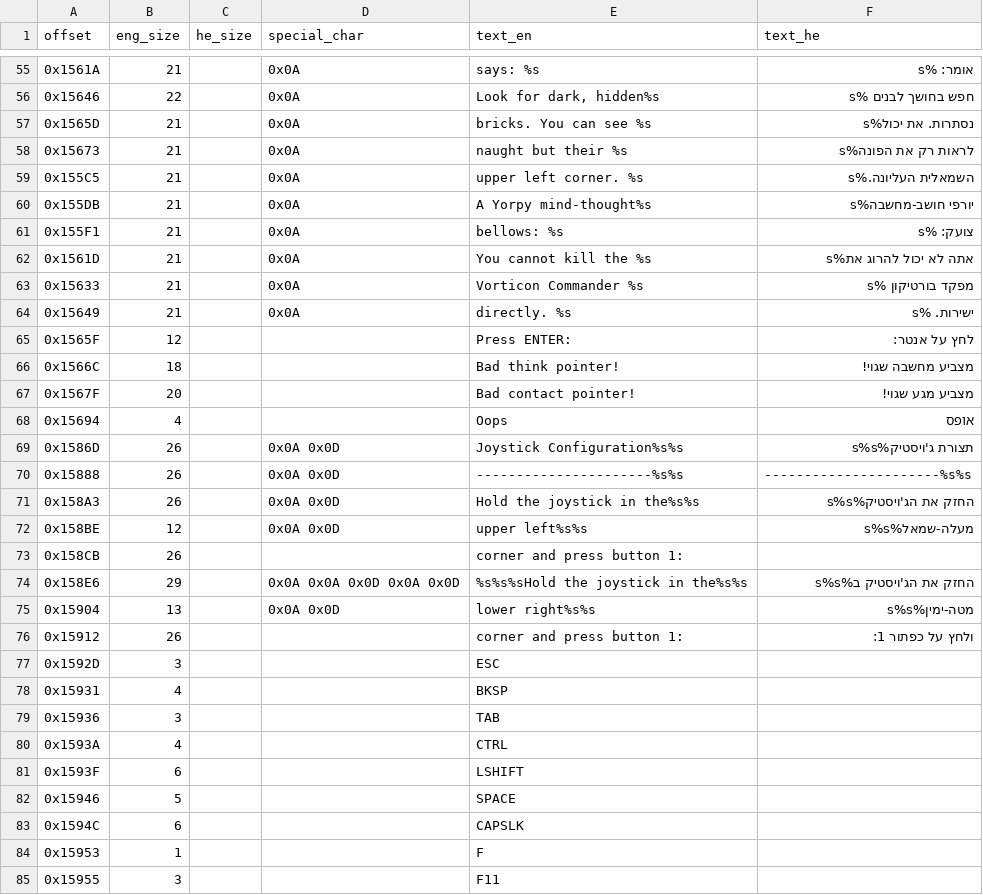
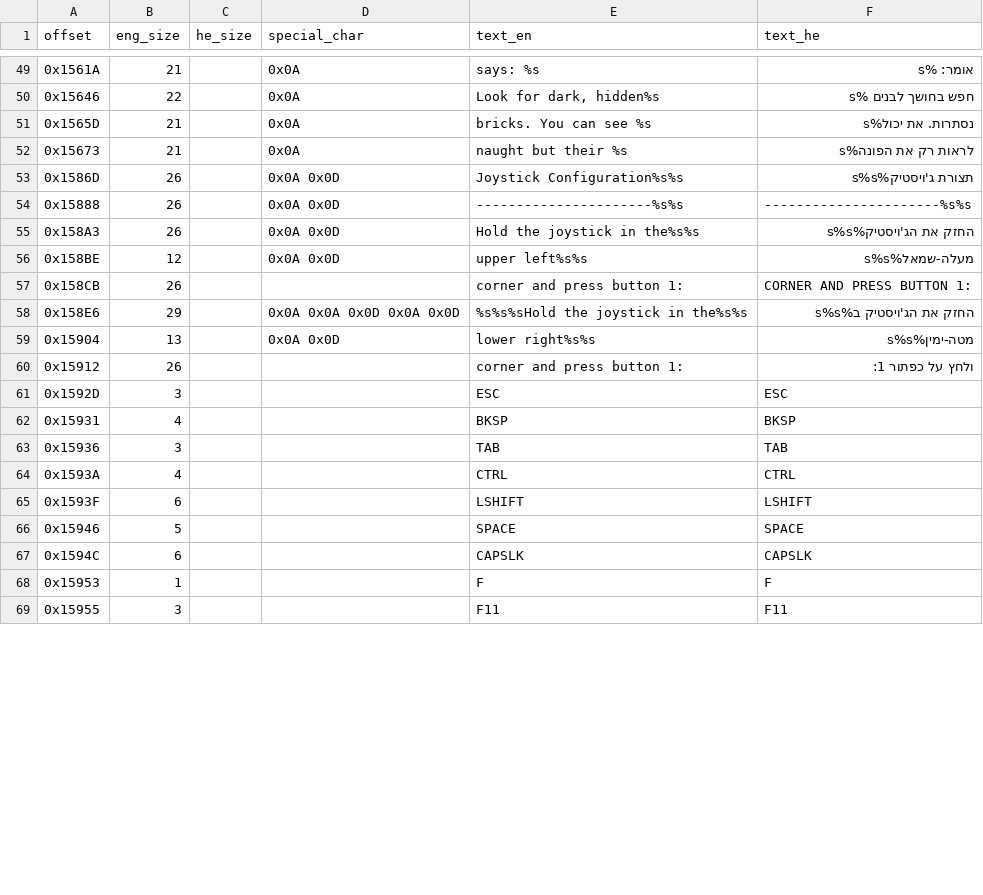
Before and after one commit to SegMash/KeenHebrewProject, a CSV file: exe_strings_heb_v2.csv, drawn as a sheet; only a part is shown, gaps mark what is left out; the diff covers the shown part only.

```diff
--- a/exe_strings_heb_v2.csv
+++ b/exe_strings_heb_v2.csv
@@ -58,12 +52,2 @@ offset,eng_size,he_size,special_char,text_en,text_he
 0x15673,21,,0x0A,naught but their    %s,לראות רק את הפונה%s
-0x155C5,21,,0x0A,upper left corner.  %s,השמאלית העליונה.%s
-0x155DB,21,,0x0A,A Yorpy mind-thought%s,יורפי חושב-מחשבה%s
-0x155F1,21,,0x0A,bellows:            %s,צועק:            %s
-0x1561D,21,,0x0A,You cannot kill the %s,אתה לא יכול להרוג את%s
-0x15633,21,,0x0A,Vorticon Commander  %s,מפקד בורטיקון  %s
-0x15649,21,,0x0A,directly.           %s,ישירות.           %s
-0x1565F,12,,,Press ENTER:,לחץ על אנטר:
-0x1566C,18,,,Bad think pointer!,מצביע מחשבה שגוי!
-0x1567F,20,,,Bad contact pointer!,מצביע מגע שגוי!
-0x15694,4,,,Oops,אופס
 0x1586D,26,,0x0A 0x0D,Joystick Configuration%s%s,תצורת ג'ויסטיק%s%s
@@ -72,3 +56,3 @@ offset,eng_size,he_size,special_char,text_en,text_he
 0x158BE,12,,0x0A 0x0D,upper left%s%s,מעלה-שמאל%s%s
-0x158CB,26,,,corner and press button 1:,
+0x158CB,26,,,corner and press button 1:,CORNER AND PRESS BUTTON 1:
 0x158E6,29,,0x0A 0x0A 0x0D 0x0A 0x0D,%s%s%sHold the joystick in the%s%s,החזק את הג'ויסטיק ב%s%s
@@ -76,10 +60,10 @@ offset,eng_size,he_size,special_char,text_en,text_he
 0x15912,26,,,corner and press button 1:,ולחץ על כפתור 1:
-0x1592D,3,,,ESC,
-0x15931,4,,,BKSP,
-0x15936,3,,,TAB,
-0x1593A,4,,,CTRL,
-0x1593F,6,,,LSHIFT,
-0x15946,5,,,SPACE,
-0x1594C,6,,,CAPSLK,
-0x15953,1,,,F,
-0x15955,3,,,F11,
+0x1592D,3,,,ESC,ESC
+0x15931,4,,,BKSP,BKSP
+0x15936,3,,,TAB,TAB
+0x1593A,4,,,CTRL,CTRL
+0x1593F,6,,,LSHIFT,LSHIFT
+0x15946,5,,,SPACE,SPACE
+0x1594C,6,,,CAPSLK,CAPSLK
+0x15953,1,,,F,F
+0x15955,3,,,F11,F11
```
Also changed, not shown: 19 removed rows, 2 moved rows and 23 edited cells elsewhere in this file, exe_strings.csv, exe_strings_heb.csv, 2 other files.
